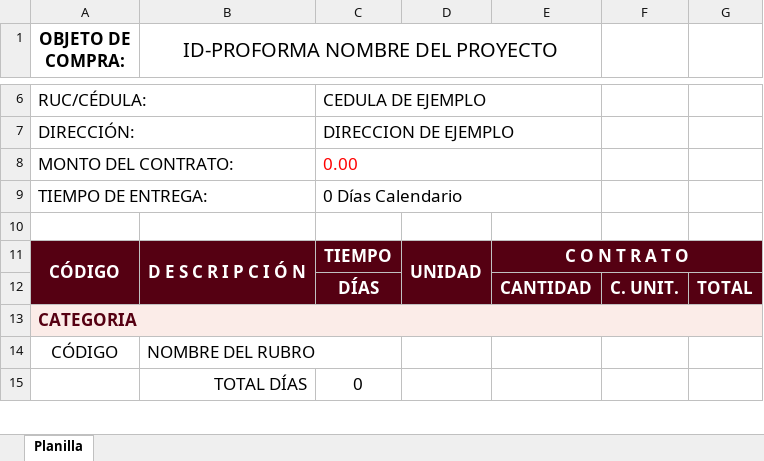
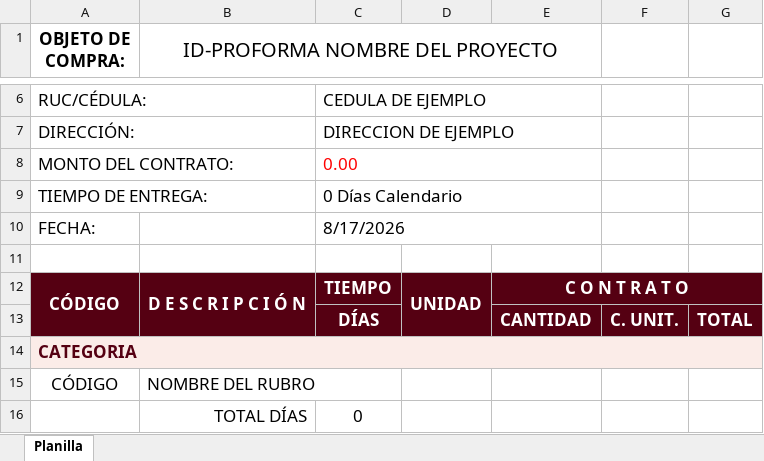
Before and after one commit to RodARWx/ConstruProformas, an Excel workbook: Plantilla generación de proformas.xlsx, sheet Planilla, drawn as a sheet; only a part is shown, gaps mark what is left out; values as stored, in another font and other column widths than the file's, no borders; charts and pictures not drawn; the diff names each change by its address in the sheet, - before the commit and + after, or states it on an @@ line.

```diff
--- a/Plantilla generación de proformas.xlsx (sheet Planilla)
+++ b/Plantilla generación de proformas.xlsx (sheet Planilla)
+row 10: FECHA: |  | 8/17/2026
```
Also changed, not shown: charts or pictures, backend/preview.xlsx, backend/preview_out.xlsx, 7 other files.
